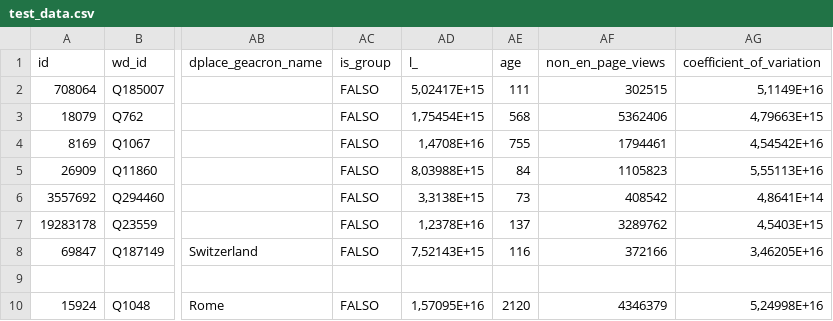
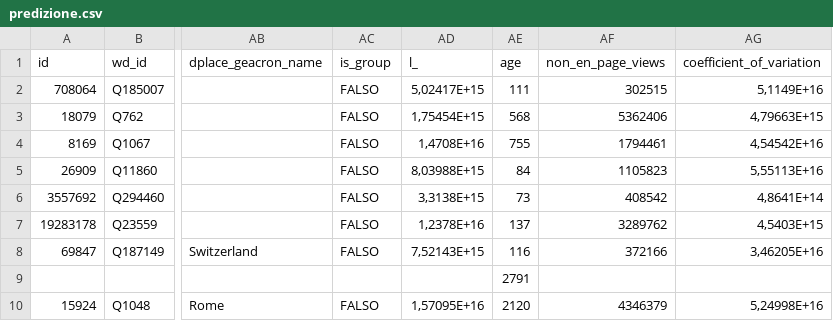
Before and after one commit to NIKFIORE/bigData, a CSV file: Score_Ranking_TODO/predizione.csv (was Score_Ranking_TODO/test_data.csv), drawn as a sheet; only a part is shown, gaps mark what is left out; the diff names each change by its address in the sheet, - before the commit and + after, or states it on an @@ line.

Commit message:
Update and rename test_data.csv to predizione.csv

```diff
--- a/Score_Ranking_TODO/test_data.csv
+++ b/Score_Ranking_TODO/predizione.csv
-AE9 (age): (empty)
+AE9 (age): 2791
```
